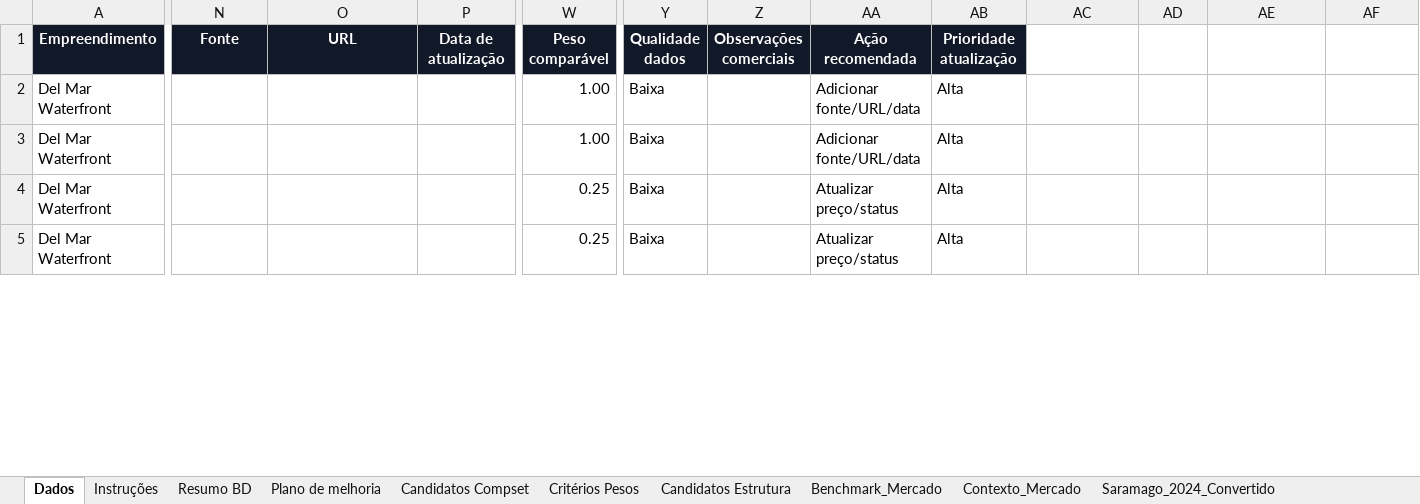
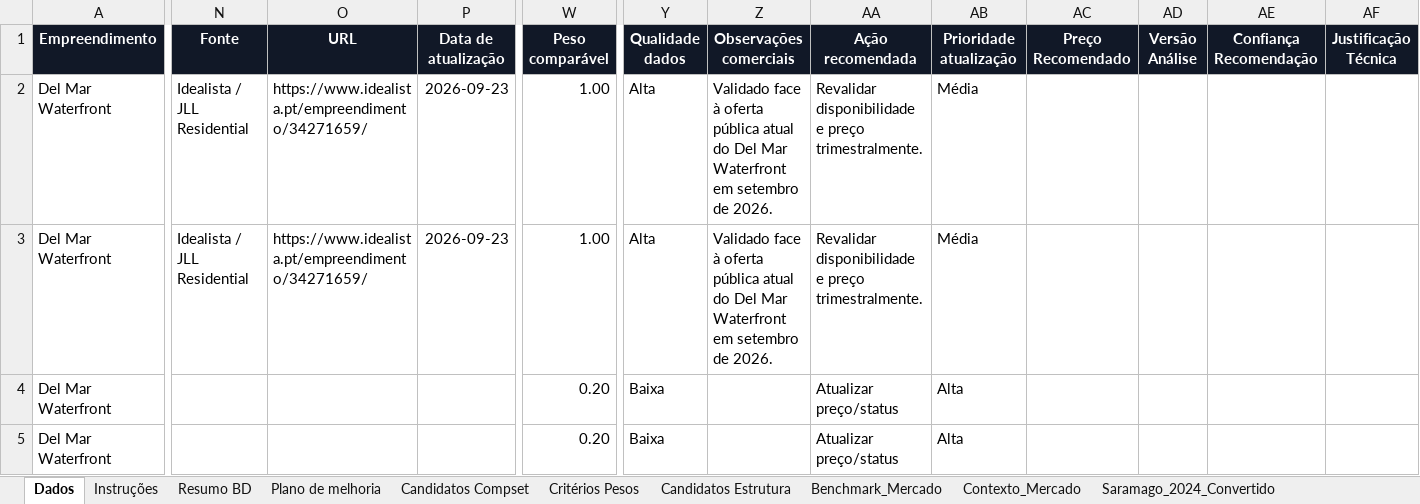
Before and after one commit to Algarp2026/dashboard-imobiliario, an Excel workbook: data.xlsx, sheet Dados, drawn as a sheet; only a part is shown, gaps mark what is left out; values as stored, in another font and other column widths than the file's, no borders; conditional formats and table styles not drawn; the diff covers the shown part only; the diff names each change by its address in the sheet, - before the commit and + after, or states it on an @@ line.

```diff
--- a/data.xlsx (sheet Dados)
+++ b/data.xlsx (sheet Dados)
-AC1: (empty)
+AC1: Preço Recomendado
-AC1:AF1 fill: none
+AC1:AF1 fill: #111827
-AD1: (empty)
+AD1: Versão Análise
-AE1: (empty)
+AE1: Confiança Recomendação
-AF1: (empty)
+AF1: Justificação Técnica
-N2:N3 (Fonte): (empty)
+N2:N3 (Fonte): Idealista / JLL Residential
-O2:O3 (URL): (empty)
+O2:O3 (URL): https://www.idealista.pt/empreendimento/34271659/
-P2:P3 (Data de atualização): (empty)
+P2:P3 (Data de atualização): 2026-09-23
-Y2:Y3 (Qualidade dados): Baixa
+Y2:Y3 (Qualidade dados): Alta
-Z2:Z3 (Observações comerciais): (empty)
+Z2:Z3 (Observações comerciais): Validado face à oferta pública atual do Del Mar Waterfront em setembro de 2026.
-AA2:AA3 (Ação recomendada): Adicionar fonte/URL/data
+AA2:AA3 (Ação recomendada): Revalidar disponibilidade e preço trimestralmente.
-AB2:AB3 (Prioridade atualização): Alta
+AB2:AB3 (Prioridade atualização): Média
-W4:W5 (Peso comparável): 0.25
+W4:W5 (Peso comparável): 0.20
```
Also changed, not shown: 14 added rows, 748 edited cells and cell formats elsewhere in this sheet, sheet Candidatos Estrutura, sheet Critérios Pesos, sheet Resumo BD, sheet Candidatos Compset, sheet Contexto_Mercado, sheet Plano de melhoria, 6 other files.
